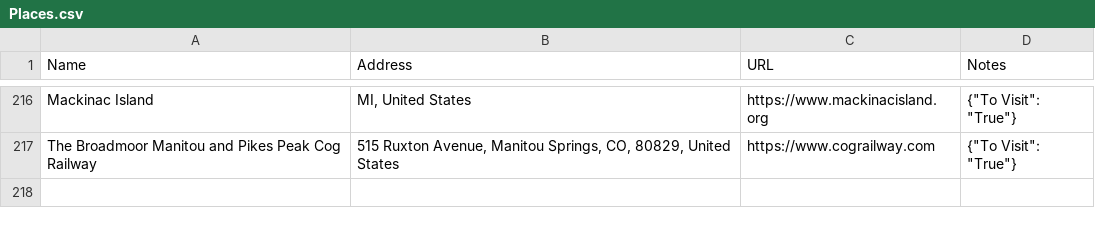
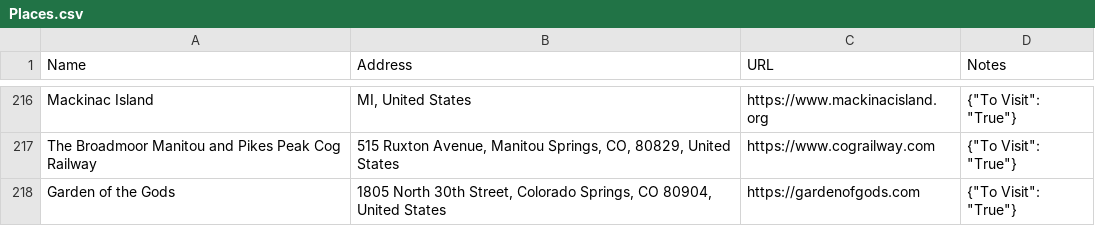
Before and after one commit to davidbailey/Notes, a CSV file: Places.csv, drawn as a sheet; only a part is shown, gaps mark what is left out.

Commit message:
Update Places.csv

```diff
--- a/Places.csv
+++ b/Places.csv
@@ -217 +217,2 @@ Mackinac Island,"MI, United States",https://www.mackinacisland.org,"{""To Visit"
 The Broadmoor Manitou and Pikes Peak Cog Railway,"515 Ruxton Avenue, Manitou Springs, CO, 80829, United States",https://www.cograilway.com,"{""To Visit"": ""True""}"
+Garden of the Gods,"1805 North 30th Street, Colorado Springs, CO 80904, United States",https://gardenofgods.com,"{""To Visit"": ""True""}"
```
